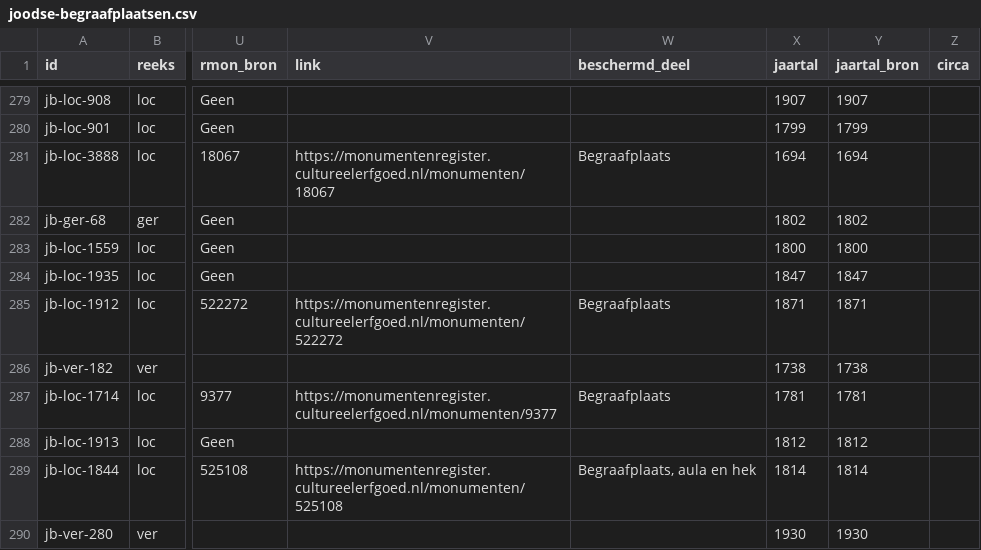
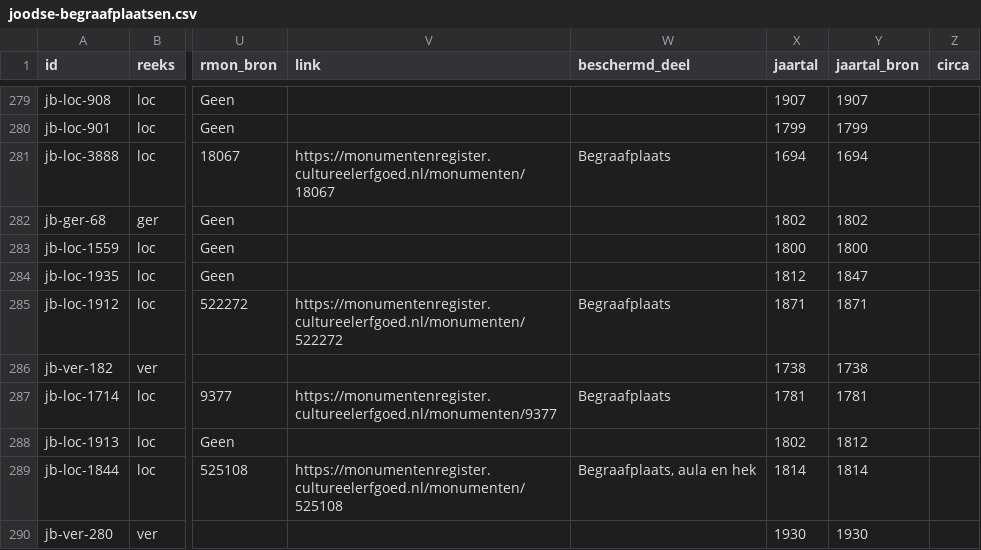
Before and after one commit to jolietjakeblues/joodse-begraafplaatsen, a CSV file: data/generated/joodse-begraafplaatsen.csv, drawn as a sheet; only a part is shown, gaps mark what is left out; the diff names each change by its address in the sheet, - before the commit and + after, or states it on an @@ line.

```diff
--- a/data/generated/joodse-begraafplaatsen.csv
+++ b/data/generated/joodse-begraafplaatsen.csv
-X284 (jaartal): 1847
+X284 (jaartal): 1812
-X288 (jaartal): 1812
+X288 (jaartal): 1802
```
Also changed, not shown: data/corrections.csv, 4 other files.
